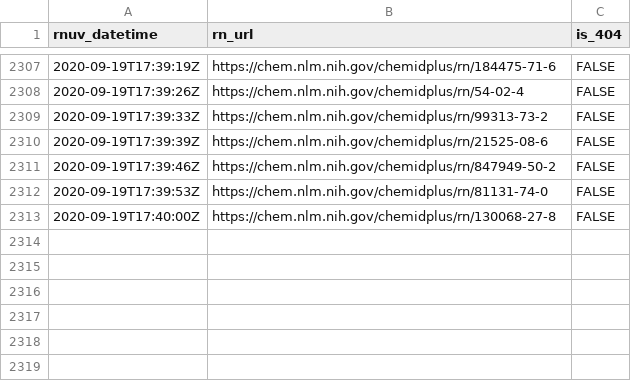
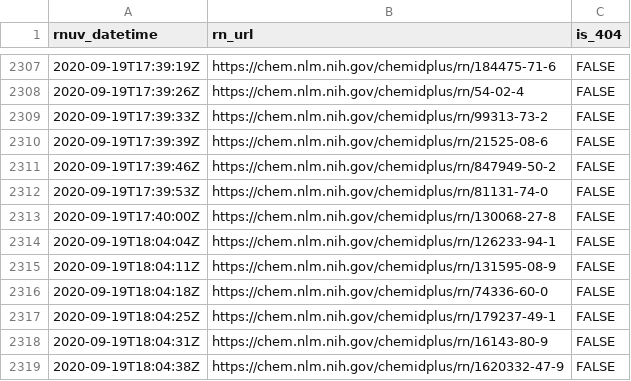
Before and after one commit to meerapatelmd/chemidplus-data, a CSV file: data-raw/RN_URL_VALIDITY.csv, drawn as a sheet; only a part is shown, gaps mark what is left out.

```diff
--- a/data-raw/RN_URL_VALIDITY.csv
+++ b/data-raw/RN_URL_VALIDITY.csv
@@ -2313 +2313,7 @@ rnuv_datetime,rn_url,is_404
 2020-09-19T17:40:00Z,https://chem.nlm.nih.gov/chemidplus/rn/130068-27-8,FALSE
+2020-09-19T18:04:04Z,https://chem.nlm.nih.gov/chemidplus/rn/126233-94-1,FALSE
+2020-09-19T18:04:11Z,https://chem.nlm.nih.gov/chemidplus/rn/131595-08-9,FALSE
+2020-09-19T18:04:18Z,https://chem.nlm.nih.gov/chemidplus/rn/74336-60-0,FALSE
+2020-09-19T18:04:25Z,https://chem.nlm.nih.gov/chemidplus/rn/179237-49-1,FALSE
+2020-09-19T18:04:31Z,https://chem.nlm.nih.gov/chemidplus/rn/16143-80-9,FALSE
+2020-09-19T18:04:38Z,https://chem.nlm.nih.gov/chemidplus/rn/1620332-47-9,FALSE
```
Also changed, not shown: data-raw/REGISTRY_NUMBERS.csv, 13 other files.
